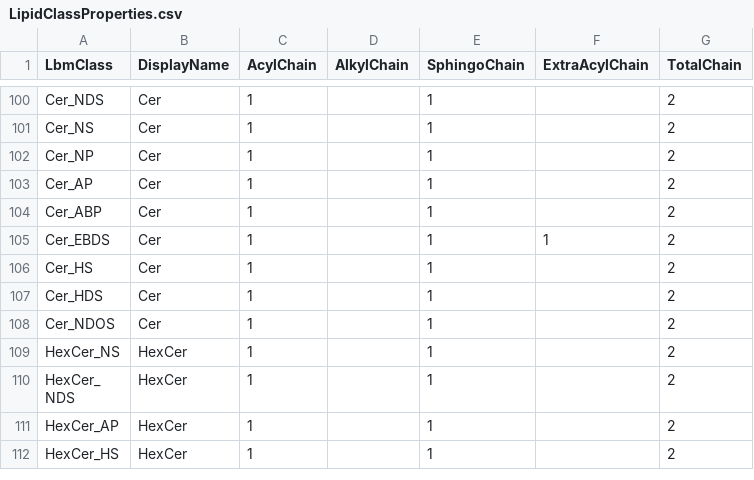
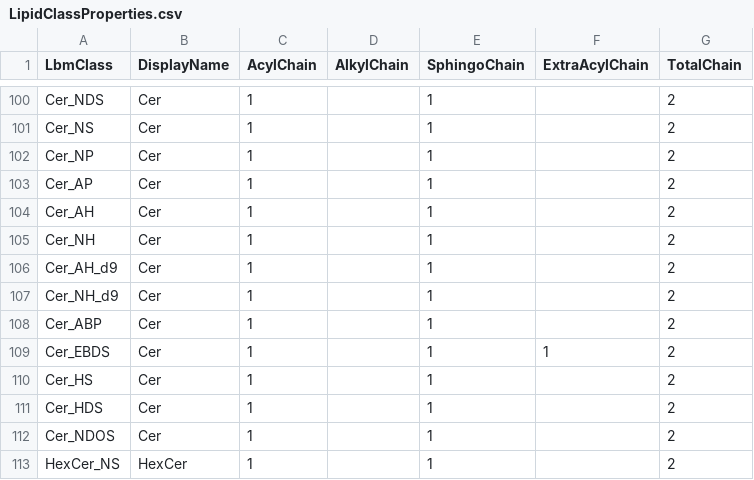
Before and after one commit to systemsomicslab/MsdialWorkbench, a CSV file: src/Common/CommonStandard/Resources/LipidClassProperties.csv, drawn as a sheet; only a part is shown, gaps mark what is left out; the shorter side is filled out with more unchanged rows.

```diff
--- a/src/Common/CommonStandard/Resources/LipidClassProperties.csv
+++ b/src/Common/CommonStandard/Resources/LipidClassProperties.csv
@@ -103,2 +103,6 @@ Cer_NP,Cer,1,,1,,2
 Cer_AP,Cer,1,,1,,2
+Cer_AH,Cer,1,,1,,2
+Cer_NH,Cer,1,,1,,2
+Cer_AH_d9,Cer,1,,1,,2
+Cer_NH_d9,Cer,1,,1,,2
 Cer_ABP,Cer,1,,1,,2
```
Also changed, not shown: 21 other files.
